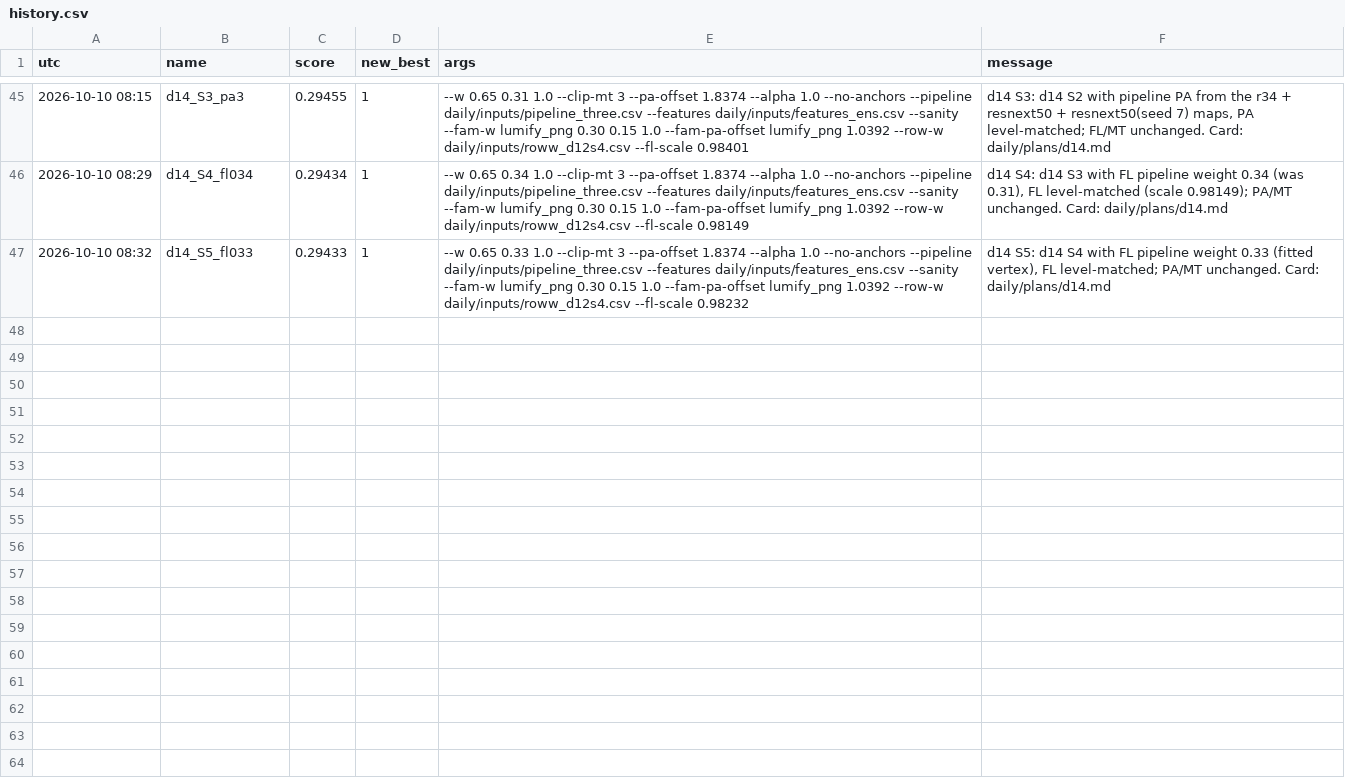
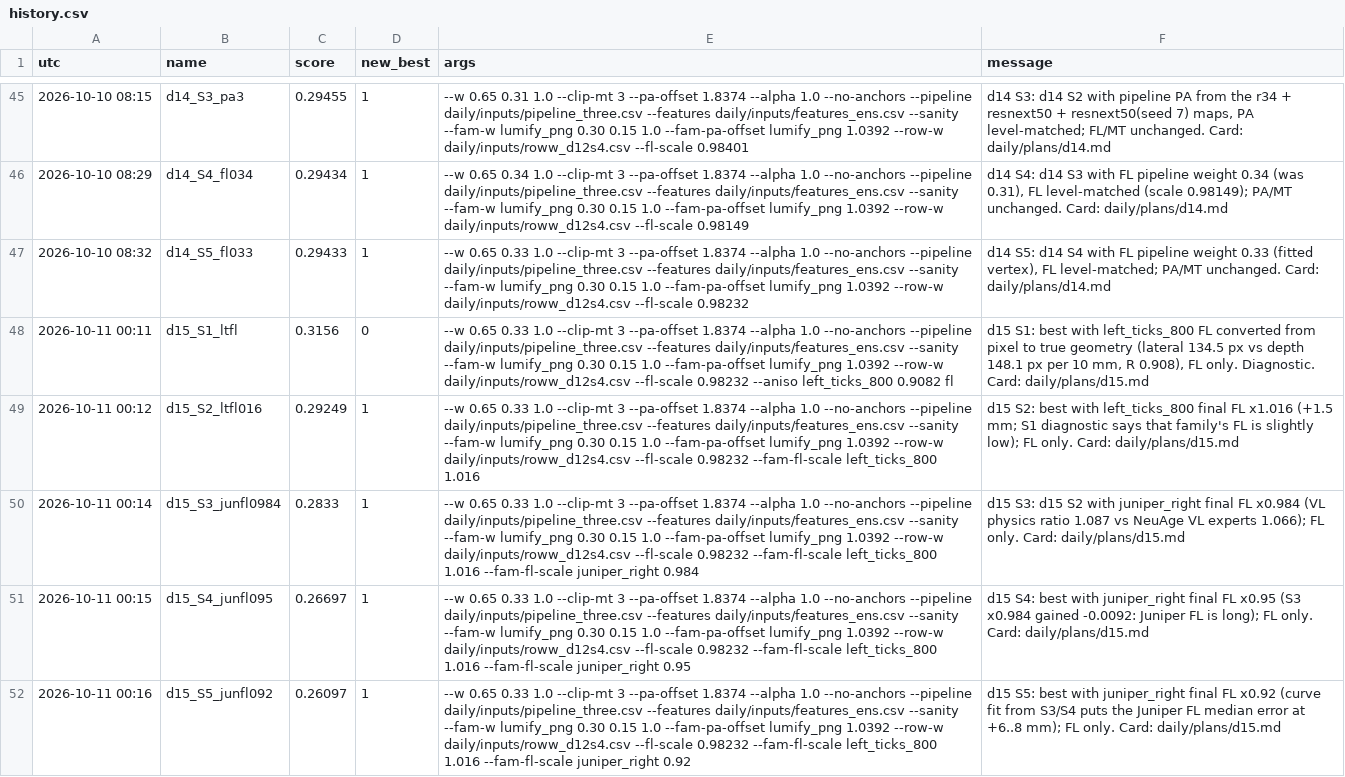
Before and after one commit to Hisernberg/kraggle-3-in-one, a CSV file: umud/daily/history.csv, drawn as a sheet; only a part is shown, gaps mark what is left out.

```diff
--- a/umud/daily/history.csv
+++ b/umud/daily/history.csv
@@ -47 +47,6 @@ utc,name,score,new_best,args,message
 2026-10-10 08:32,d14_S5_fl033,0.29433,1,--w 0.65 0.33 1.0 --clip-mt 3 --pa-offset 1.8374 --alpha 1.0 --no-anchors --pipeline daily/inputs/pipeline_three.csv --features daily/inputs/features_ens.csv --sanity --fam-w lumify_png 0.30 0.15 1.0 --fam-pa-offset lumify_png 1.0392 --row-w daily/inputs/roww_d12s4.csv --fl-scale 0.98232,"d14 S5: d14 S4 with FL pipeline weight 0.33 (fitted vertex), FL level-matched; PA/MT unchanged. Card: daily/plans/d14.md"
+2026-10-11 00:11,d15_S1_ltfl,0.3156,0,--w 0.65 0.33 1.0 --clip-mt 3 --pa-offset 1.8374 --alpha 1.0 --no-anchors --pipeline daily/inputs/pipeline_three.csv --features daily/inputs/features_ens.csv --sanity --fam-w lumify_png 0.30 0.15 1.0 --fam-pa-offset lumify_png 1.0392 --row-w daily/inputs/roww_d12s4.csv --fl-scale 0.98232 --aniso left_ticks_800 0.9082 fl,"d15 S1: best with left_ticks_800 FL converted from pixel to true geometry (lateral 134.5 px vs depth 148.1 px per 10 mm, R 0.908), FL only. Diagnostic. Card: daily/plans/d15.md"
+2026-10-11 00:12,d15_S2_ltfl016,0.29249,1,--w 0.65 0.33 1.0 --clip-mt 3 --pa-offset 1.8374 --alpha 1.0 --no-anchors --pipeline daily/inputs/pipeline_three.csv --features daily/inputs/features_ens.csv --sanity --fam-w lumify_png 0.30 0.15 1.0 --fam-pa-offset lumify_png 1.0392 --row-w daily/inputs/roww_d12s4.csv --fl-scale 0.98232 --fam-fl-scale left_ticks_800 1.016,d15 S2: best with left_ticks_800 final FL x1.016 (+1.5 mm; S1 diagnostic says that family's FL is slightly low); FL only. Card: daily/plans/d15.md
+2026-10-11 00:14,d15_S3_junfl0984,0.2833,1,--w 0.65 0.33 1.0 --clip-mt 3 --pa-offset 1.8374 --alpha 1.0 --no-anchors --pipeline daily/inputs/pipeline_three.csv --features daily/inputs/features_ens.csv --sanity --fam-w lumify_png 0.30 0.15 1.0 --fam-pa-offset lumify_png 1.0392 --row-w daily/inputs/roww_d12s4.csv --fl-scale 0.98232 --fam-fl-scale left_ticks_800 1.016 --fam-fl-scale juniper_right 0.984,d15 S3: d15 S2 with juniper_right final FL x0.984 (VL physics ratio 1.087 vs NeuAge VL experts 1.066); FL only. Card: daily/plans/d15.md
+2026-10-11 00:15,d15_S4_junfl095,0.26697,1,--w 0.65 0.33 1.0 --clip-mt 3 --pa-offset 1.8374 --alpha 1.0 --no-anchors --pipeline daily/inputs/pipeline_three.csv --features daily/inputs/features_ens.csv --sanity --fam-w lumify_png 0.30 0.15 1.0 --fam-pa-offset lumify_png 1.0392 --row-w daily/inputs/roww_d12s4.csv --fl-scale 0.98232 --fam-fl-scale left_ticks_800 1.016 --fam-fl-scale juniper_right 0.95,d15 S4: best with juniper_right final FL x0.95 (S3 x0.984 gained -0.0092: Juniper FL is long); FL only. Card: daily/plans/d15.md
+2026-10-11 00:16,d15_S5_junfl092,0.26097,1,--w 0.65 0.33 1.0 --clip-mt 3 --pa-offset 1.8374 --alpha 1.0 --no-anchors --pipeline daily/inputs/pipeline_three.csv --features daily/inputs/features_ens.csv --sanity --fam-w lumify_png 0.30 0.15 1.0 --fam-pa-offset lumify_png 1.0392 --row-w daily/inputs/roww_d12s4.csv --fl-scale 0.98232 --fam-fl-scale left_ticks_800 1.016 --fam-fl-scale juniper_right 0.92,d15 S5: best with juniper_right final FL x0.92 (curve fit from S3/S4 puts the Juniper FL median error at +6..8 mm); FL only. Card: daily/plans/d15.md
```
Also changed, not shown: 9 other files.
